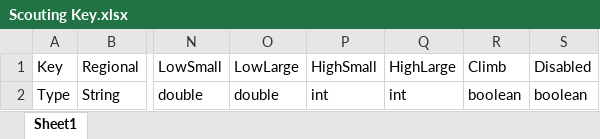
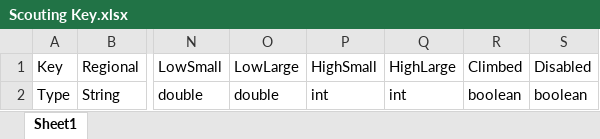
Before and after one commit to Team2338/Scouting-2017-Stuff, an Excel workbook: Scouting Key.xlsx, sheet Sheet1, drawn as a sheet; only a part is shown, gaps mark what is left out; values as stored, in another font and other column widths than the file's, no borders; the diff names each change by its address in the sheet, - before the commit and + after, or states it on an @@ line.

```diff
--- a/Scouting Key.xlsx (sheet Sheet1)
+++ b/Scouting Key.xlsx (sheet Sheet1)
-R1: Climb
+R1: Climbed
```
Also changed, not shown: 7 other files.
